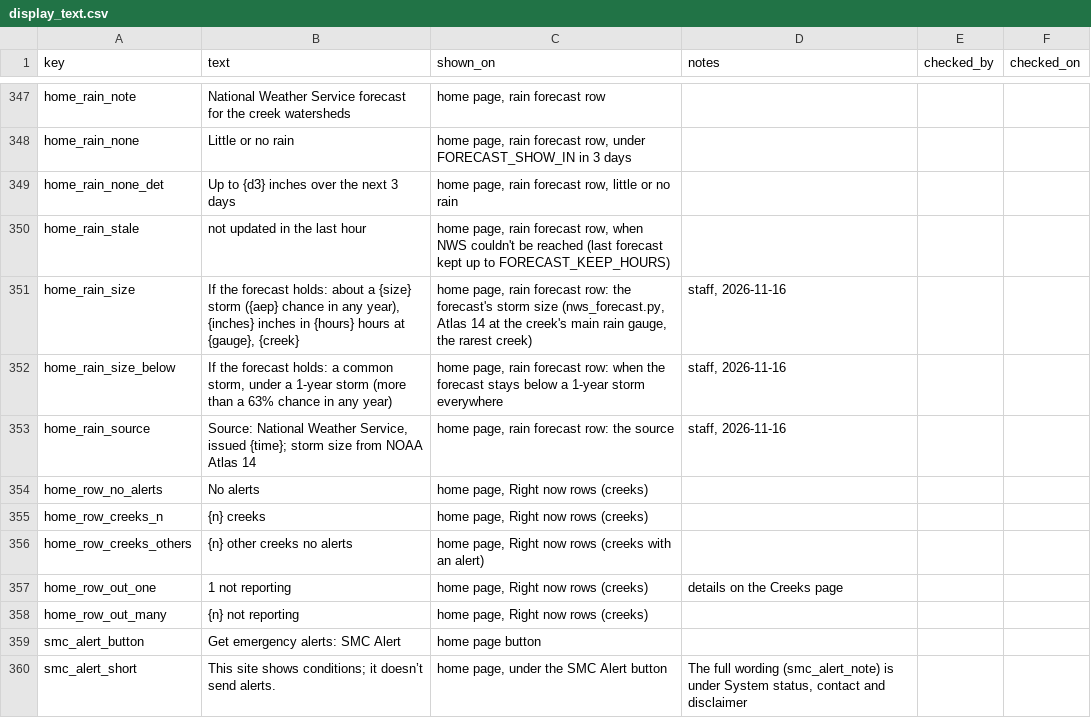
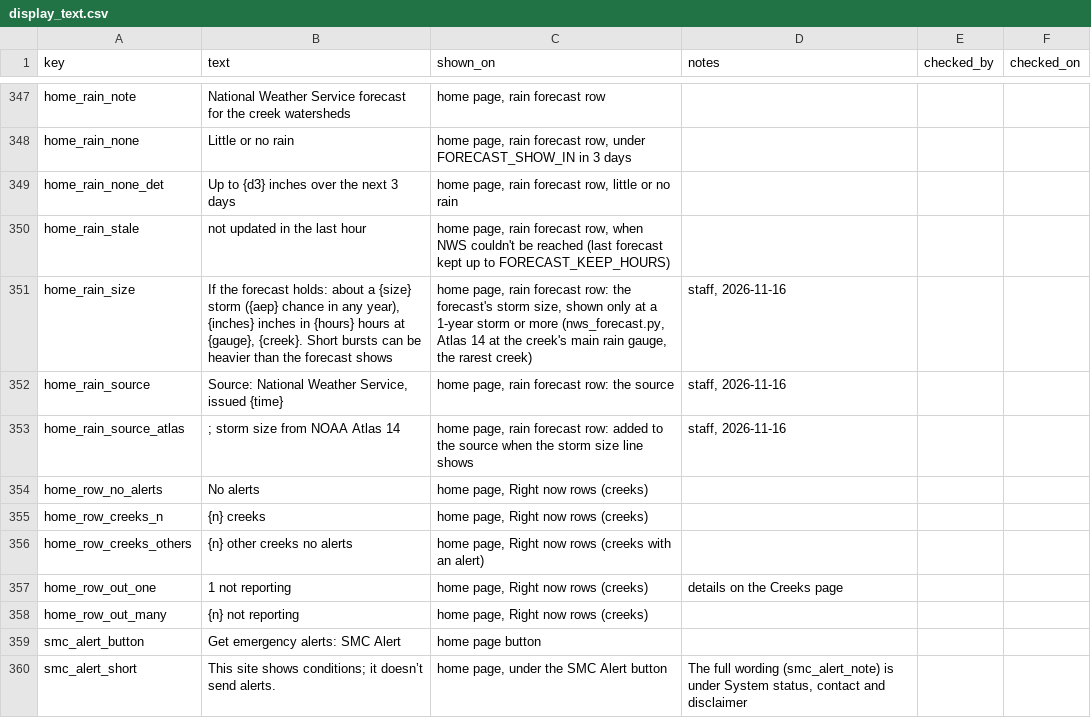
Before and after one commit to OneShorelineSMC/oneshorelinefews, a CSV file: lookups/display_text.csv, drawn as a sheet; only a part is shown, gaps mark what is left out.

Commit message:
Add files via upload

```diff
--- a/lookups/display_text.csv
+++ b/lookups/display_text.csv
@@ -350,5 +350,5 @@ home_rain_none_det,Up to {d3} inches over the next 3 days,"home page, rain forec
 home_rain_stale,not updated in the last hour,"home page, rain forecast row, when NWS couldn't be reached (last forecast kept up to FORECAST_KEEP_HOURS)",,,
-home_rain_size,"If the forecast holds: about a {size} storm ({aep} chance in any year), {inches} inches in {hours} hours at {gauge}, {creek}","home page, rain forecast row: the forecast's storm size (nws_forecast.py, Atlas 14 at the creek's main rain gauge, the rarest creek)","staff, 2026-11-16",,
-home_rain_size_below,"If the forecast holds: a common storm, under a 1-year storm (more than a 63% chance in any year)","home page, rain forecast row: when the forecast stays below a 1-year storm everywhere","staff, 2026-11-16",,
-home_rain_source,"Source: National Weather Service, issued {time}; storm size from NOAA Atlas 14","home page, rain forecast row: the source","staff, 2026-11-16",,
+home_rain_size,"If the forecast holds: about a {size} storm ({aep} chance in any year), {inches} inches in {hours} hours at {gauge}, {creek}. Short bursts can be heavier than the forecast shows","home page, rain forecast row: the forecast's storm size, shown only at a 1-year storm or more (nws_forecast.py, Atlas 14 at the creek's main rain gauge, the rarest creek)","staff, 2026-11-16",,
+home_rain_source,"Source: National Weather Service, issued {time}","home page, rain forecast row: the source","staff, 2026-11-16",,
+home_rain_source_atlas,; storm size from NOAA Atlas 14,"home page, rain forecast row: added to the source when the storm size line shows","staff, 2026-11-16",,
 home_row_no_alerts,No alerts,"home page, Right now rows (creeks)",,,
```
